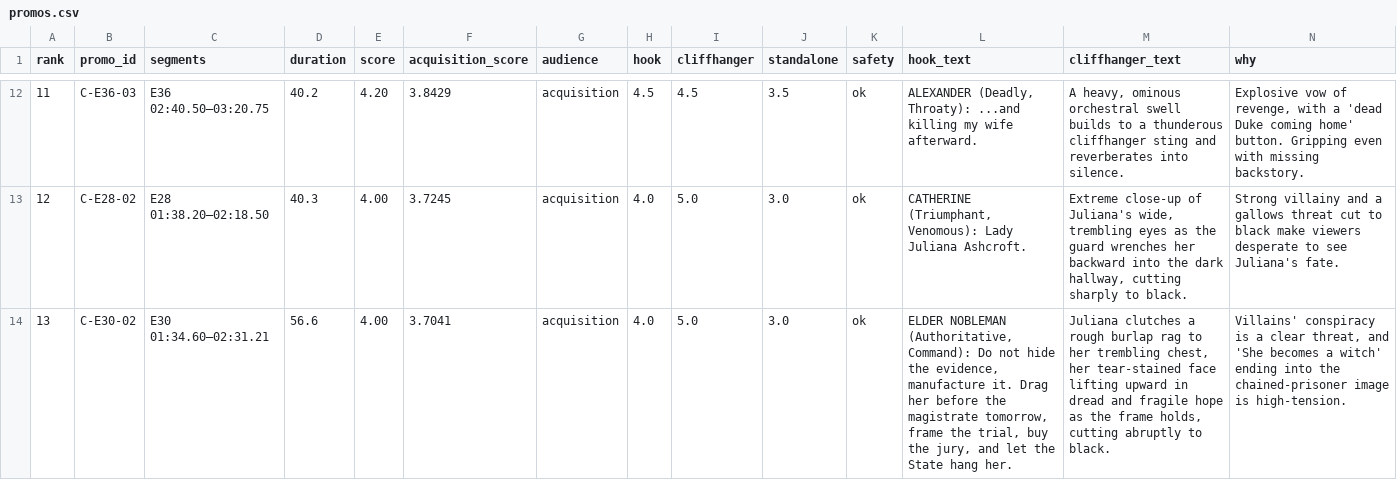
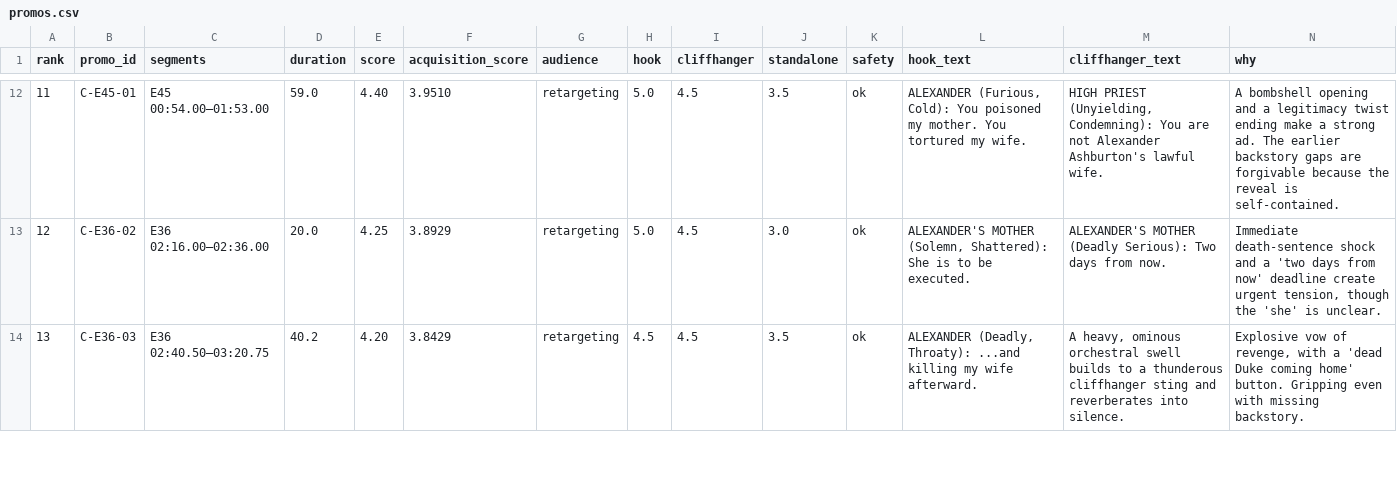
Before and after one commit to ask-elad/kuku, a CSV file: outputs/i-married-a-broken-soldier-he-was-a-duke/final/promos.csv, drawn as a sheet; only a part is shown, gaps mark what is left out; the diff covers the shown part only.

Commit message:
Exclusive audiences: new-viewer list draws only from Ep 1–33; cleanups

```diff
--- a/outputs/i-married-a-broken-soldier-he-was-a-duke/final/promos.csv
+++ b/outputs/i-married-a-broken-soldier-he-was-a-duke/final/promos.csv
@@ -12,3 +12,3 @@ rank,promo_id,segments,duration,score,acquisition_score,audience,hook,cliffhange
-11,C-E36-03,E36 02:40.50–03:20.75,40.2,4.20,3.8429,acquisition,4.5,4.5,3.5,ok,"ALEXANDER (Deadly, Throaty): ...and killing my wife afterward.","A heavy, ominous orchestral swell builds to a thunderous cliffhanger sting and reverberates into silence.","Explosive vow of revenge, with a 'dead Duke coming home' button. Gripping even with missing backstory."
-12,C-E28-02,E28 01:38.20–02:18.50,40.3,4.00,3.7245,acquisition,4.0,5.0,3.0,ok,"CATHERINE (Triumphant, Venomous): Lady Juliana Ashcroft.","Extreme close-up of Juliana's wide, trembling eyes as the guard wrenches her backward into the dark hallway, cutting sharply to black.",Strong villainy and a gallows threat cut to black make viewers desperate to see Juliana's fate.
-13,C-E30-02,E30 01:34.60–02:31.21,56.6,4.00,3.7041,acquisition,4.0,5.0,3.0,ok,"ELDER NOBLEMAN (Authoritative, Command): Do not hide the evidence, manufacture it. Drag her before the magistrate tomorrow, frame the trial, buy the jury, and let the State hang her.","Juliana clutches a rough burlap rag to her trembling chest, her tear-stained face lifting upward in dread and fragile hope as the frame holds, cutting abruptly to black.","Villains' conspiracy is a clear threat, and 'She becomes a witch' ending into the chained-prisoner image is high-tension."
+11,C-E45-01,E45 00:54.00–01:53.00,59.0,4.40,3.9510,retargeting,5.0,4.5,3.5,ok,"ALEXANDER (Furious, Cold): You poisoned my mother. You tortured my wife.","HIGH PRIEST (Unyielding, Condemning): You are not Alexander Ashburton's lawful wife.",A bombshell opening and a legitimacy twist ending make a strong ad. The earlier backstory gaps are forgivable because the reveal is self-contained.
+12,C-E36-02,E36 02:16.00–02:36.00,20.0,4.25,3.8929,retargeting,5.0,4.5,3.0,ok,"ALEXANDER'S MOTHER (Solemn, Shattered): She is to be executed.",ALEXANDER'S MOTHER (Deadly Serious): Two days from now.,"Immediate death-sentence shock and a 'two days from now' deadline create urgent tension, though the 'she' is unclear."
+13,C-E36-03,E36 02:40.50–03:20.75,40.2,4.20,3.8429,retargeting,4.5,4.5,3.5,ok,"ALEXANDER (Deadly, Throaty): ...and killing my wife afterward.","A heavy, ominous orchestral swell builds to a thunderous cliffhanger sting and reverberates into silence.","Explosive vow of revenge, with a 'dead Duke coming home' button. Gripping even with missing backstory."
```
Also changed, not shown: 85 edited cells elsewhere in this file, 13 other files.
